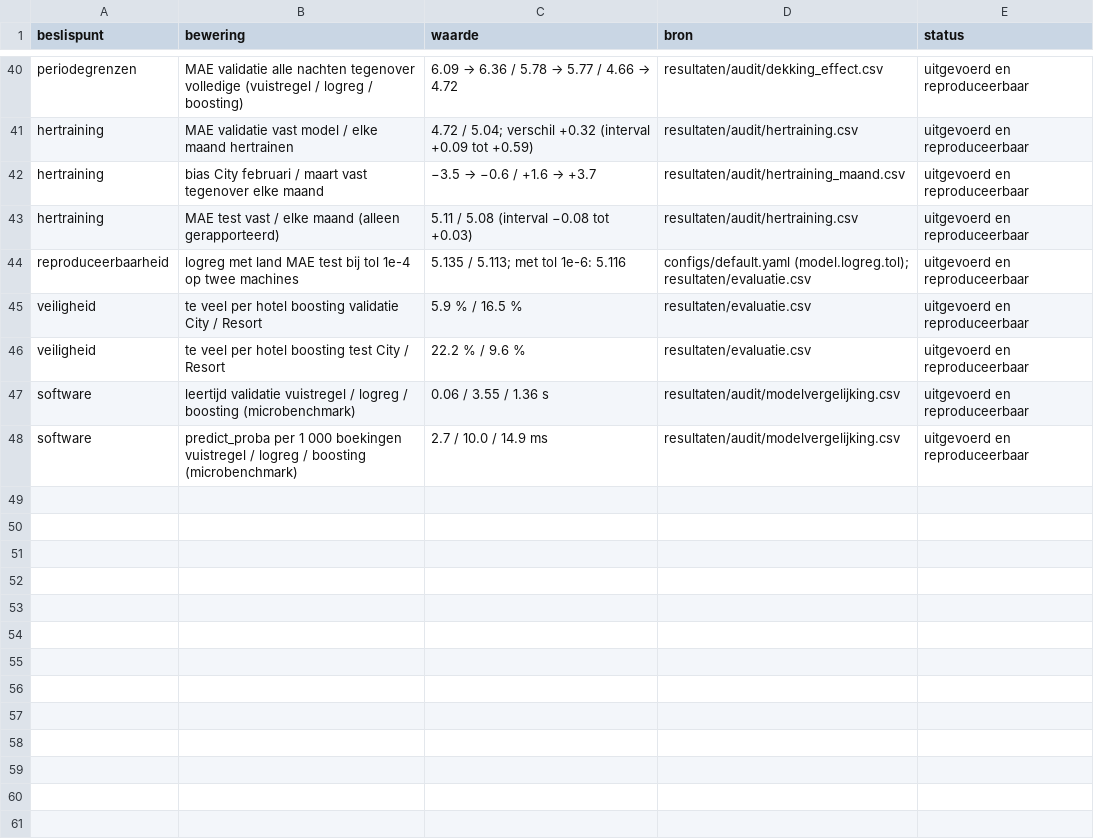
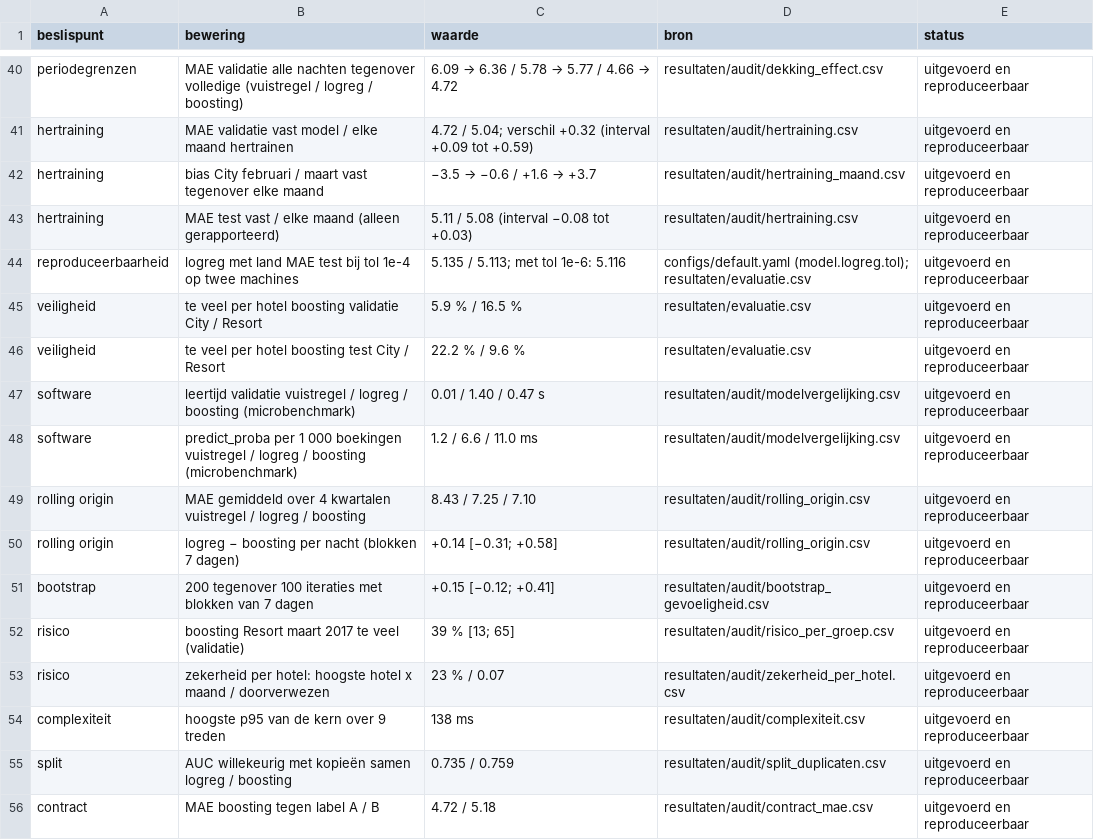
Before and after one commit to KynanM/cloud-for-ai-project, a CSV file: docs/bewijsregister.csv, drawn as a sheet; only a part is shown, gaps mark what is left out.

```diff
--- a/docs/bewijsregister.csv
+++ b/docs/bewijsregister.csv
@@ -46,3 +46,11 @@ veiligheid,te veel per hotel boosting validatie City / Resort,5.9 % / 16.5 %,res
 veiligheid,te veel per hotel boosting test City / Resort,22.2 % / 9.6 %,resultaten/evaluatie.csv,uitgevoerd en reproduceerbaar
-software,leertijd validatie vuistregel / logreg / boosting (microbenchmark),0.06 / 3.55 / 1.36 s,resultaten/audit/modelvergelijking.csv,uitgevoerd en reproduceerbaar
-software,predict_proba per 1 000 boekingen vuistregel / logreg / boosting (microbenchmark),2.7 / 10.0 / 14.9 ms,resultaten/audit/modelvergelijking.csv,uitgevoerd en reproduceerbaar
+software,leertijd validatie vuistregel / logreg / boosting (microbenchmark),0.01 / 1.40 / 0.47 s,resultaten/audit/modelvergelijking.csv,uitgevoerd en reproduceerbaar
+software,predict_proba per 1 000 boekingen vuistregel / logreg / boosting (microbenchmark),1.2 / 6.6 / 11.0 ms,resultaten/audit/modelvergelijking.csv,uitgevoerd en reproduceerbaar
+rolling origin,MAE gemiddeld over 4 kwartalen vuistregel / logreg / boosting,8.43 / 7.25 / 7.10,resultaten/audit/rolling_origin.csv,uitgevoerd en reproduceerbaar
+rolling origin,logreg − boosting per nacht (blokken 7 dagen),+0.14 [−0.31; +0.58],resultaten/audit/rolling_origin.csv,uitgevoerd en reproduceerbaar
+bootstrap,200 tegenover 100 iteraties met blokken van 7 dagen,+0.15 [−0.12; +0.41],resultaten/audit/bootstrap_gevoeligheid.csv,uitgevoerd en reproduceerbaar
+risico,boosting Resort maart 2017 te veel (validatie),39 % [13; 65],resultaten/audit/risico_per_groep.csv,uitgevoerd en reproduceerbaar
+risico,zekerheid per hotel: hoogste hotel x maand / doorverwezen,23 % / 0.07,resultaten/audit/zekerheid_per_hotel.csv,uitgevoerd en reproduceerbaar
+complexiteit,hoogste p95 van de kern over 9 treden,138 ms,resultaten/audit/complexiteit.csv,uitgevoerd en reproduceerbaar
+split,AUC willekeurig met kopieën samen logreg / boosting,0.735 / 0.759,resultaten/audit/split_duplicaten.csv,uitgevoerd en reproduceerbaar
+contract,MAE boosting tegen label A / B,4.72 / 5.18,resultaten/audit/contract_mae.csv,uitgevoerd en reproduceerbaar
```
Also changed, not shown: docs/feature_beschikbaarheid.csv, 7 other files.
